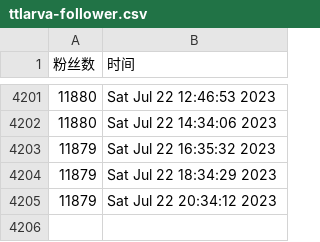
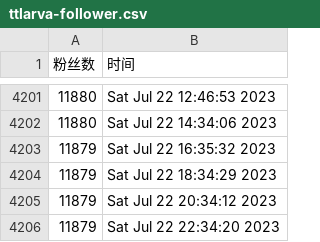
Before and after one commit to doombeaker/Larva, a CSV file: scripts/ttlarva-follower.csv, drawn as a sheet; only a part is shown, gaps mark what is left out.

Commit message:
update followers count daily

```diff
--- a/scripts/ttlarva-follower.csv
+++ b/scripts/ttlarva-follower.csv
@@ -4205 +4205,2 @@
 11879,Sat Jul 22 20:34:12 2023
+11879,Sat Jul 22 22:34:20 2023
```
